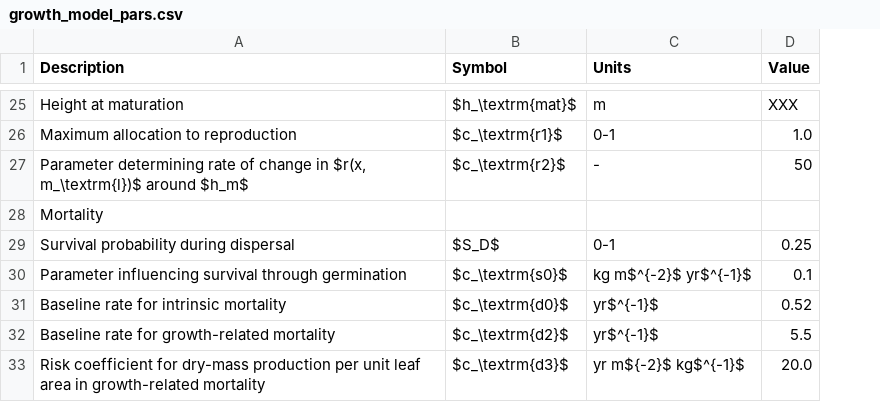
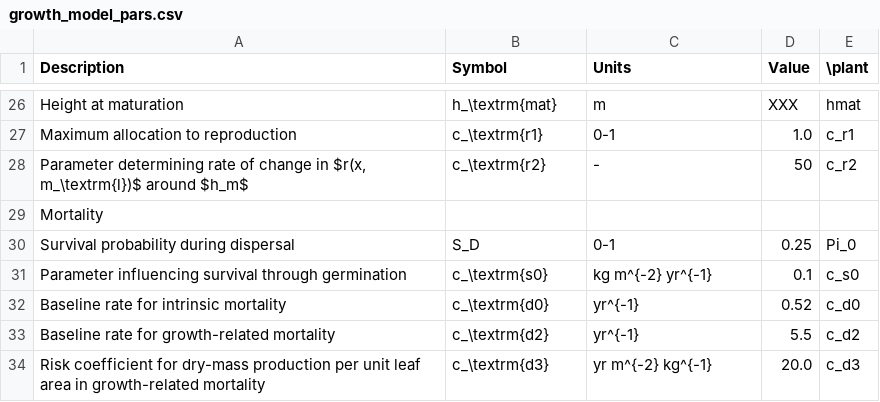
Before and after one commit to traitecoevo/plant_paper, a CSV file: vignettes/growth_model_pars.csv, drawn as a sheet; only a part is shown, gaps mark what is left out; addresses are those after the commit; the diff covers the shown part only; the diff names each change by its address in the sheet, - before the commit and + after, or states it on an @@ line.

```diff
--- a/vignettes/growth_model_pars.csv
+++ b/vignettes/growth_model_pars.csv
+column E (\plant), rows 26-34: hmat | c_r1 | c_r2 |  | Pi_0 | c_s0 | c_d0 | c_d2 | c_d3
-B26 (Symbol): $h_\textrm{mat}$
+B26 (Symbol): h_\textrm{mat}
-B27 (Symbol): $c_\textrm{r1}$
+B27 (Symbol): c_\textrm{r1}
-B28 (Symbol): $c_\textrm{r2}$
+B28 (Symbol): c_\textrm{r2}
-B30 (Symbol): $S_D$
+B30 (Symbol): S_D
-B31 (Symbol): $c_\textrm{s0}$
+B31 (Symbol): c_\textrm{s0}
-C31 (Units): kg m$^{-2}$ yr$^{-1}$
+C31 (Units): kg m^{-2} yr^{-1}
-B32 (Symbol): $c_\textrm{d0}$
+B32 (Symbol): c_\textrm{d0}
-C32:C33 (Units): yr$^{-1}$
+C32:C33 (Units): yr^{-1}
-B33 (Symbol): $c_\textrm{d2}$
+B33 (Symbol): c_\textrm{d2}
-B34 (Symbol): $c_\textrm{d3}$
+B34 (Symbol): c_\textrm{d3}
-C34 (Units): yr m${-2}$ kg$^{-1}$
+C34 (Units): yr m^{-2} kg^{-1}
```
Also changed, not shown: 2 added rows, 1 removed row and 34 edited cells elsewhere in this file, 2 other files.
